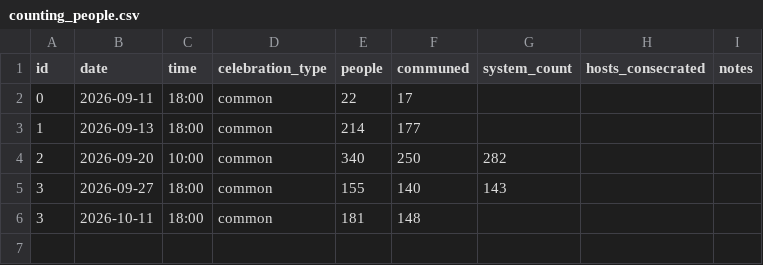
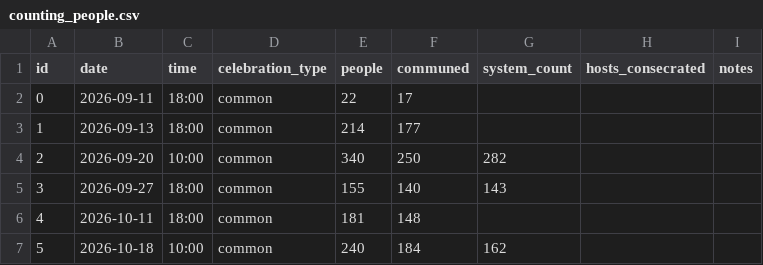
Before and after one commit to FelipeUemura11/EucharistCount-TCC, a CSV file: backend/counting_people.csv, drawn as a sheet.

Commit message:
feat: contagem dia 18/10

```diff
--- a/backend/counting_people.csv
+++ b/backend/counting_people.csv
@@ -5,2 +5,3 @@ id,date,time,celebration_type,people,communed,system_count,hosts_consecrated,not
 3,2026-09-27,18:00,common,155,140,143,,,
-3,2026-10-11,18:00,common,181,148,,,,
+4,2026-10-11,18:00,common,181,148,,,,
+5,2026-10-18,10:00,common,240,184,162,,,
```
